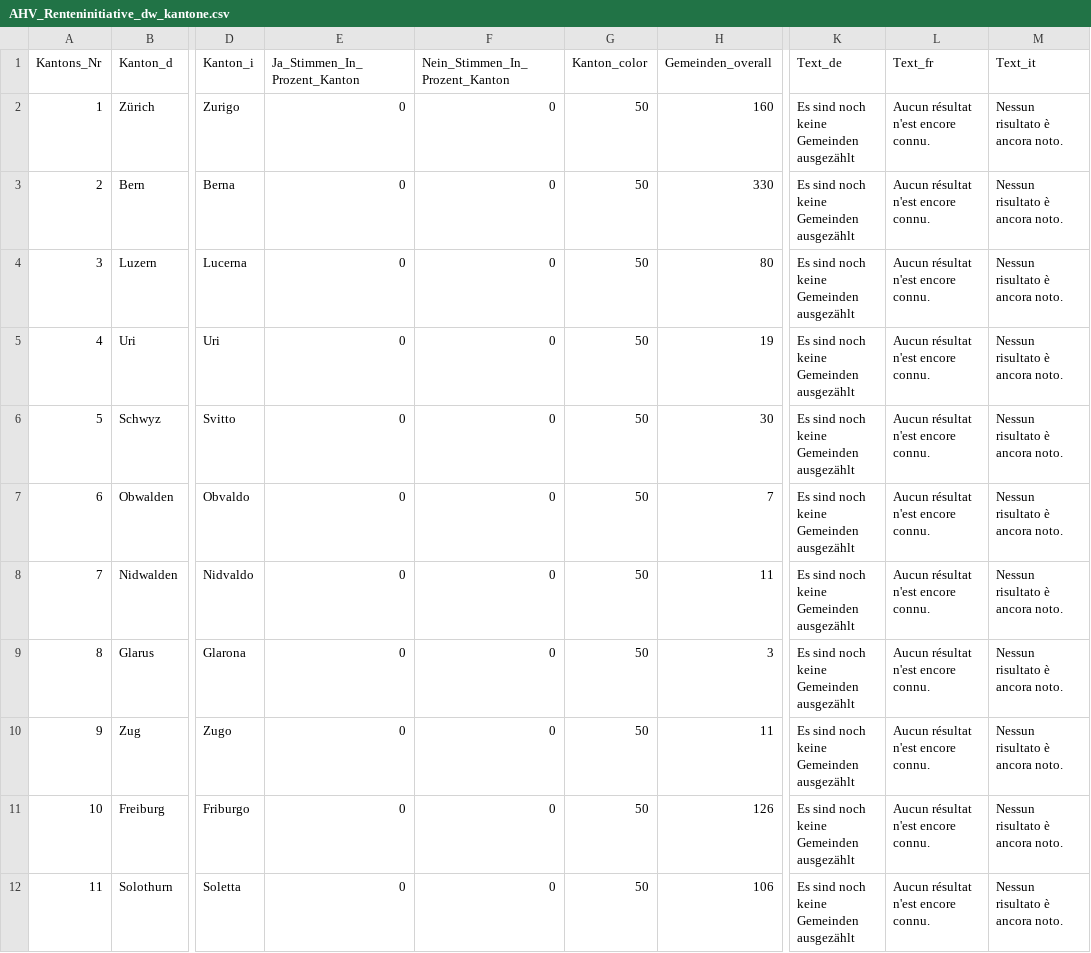
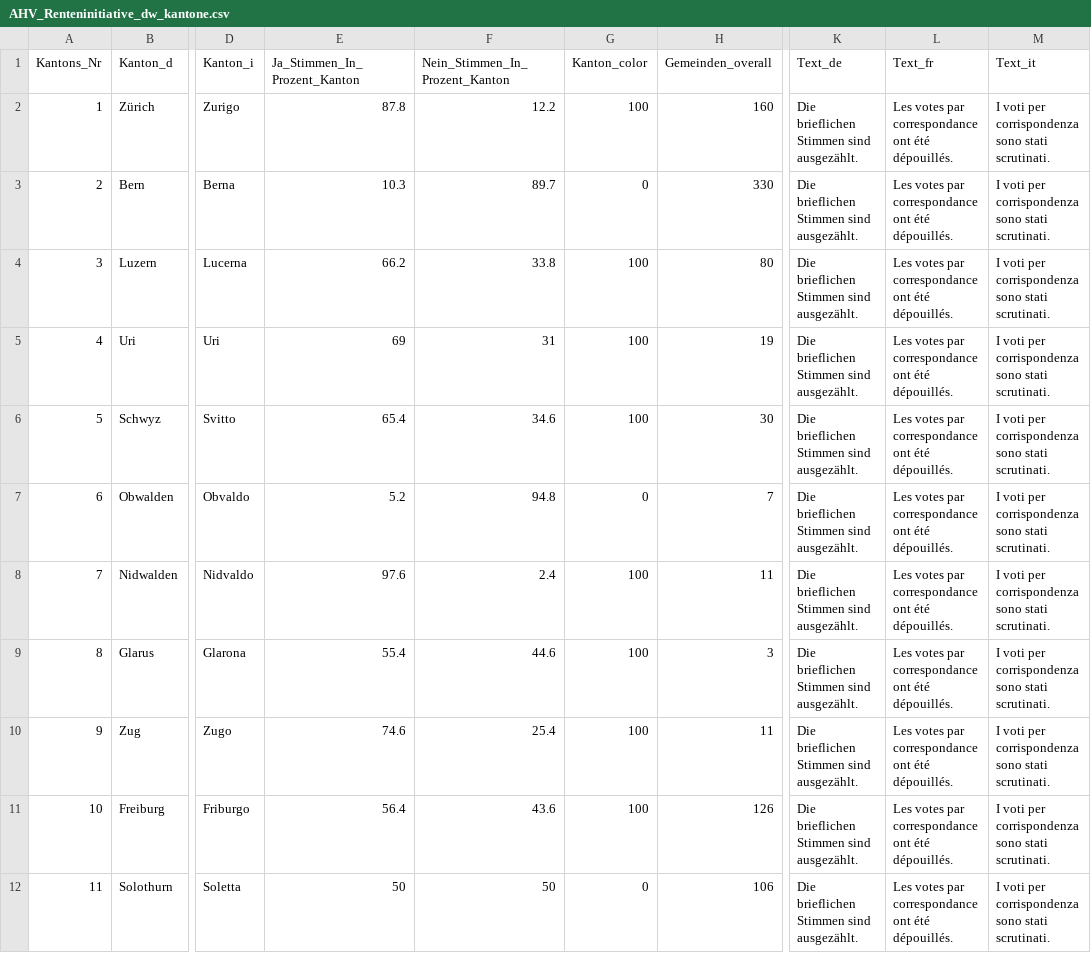
Before and after one commit to awp-finanznachrichten/lena_maerz2024, a CSV file: Output_Switzerland/AHV_Renteninitiative_dw_kantone.csv, drawn as a sheet; only a part is shown, gaps mark what is left out; the diff covers the shown part only; the diff names each change by its address in the sheet, - before the commit and + after, or states it on an @@ line.

```diff
--- a/Output_Switzerland/AHV_Renteninitiative_dw_kantone.csv
+++ b/Output_Switzerland/AHV_Renteninitiative_dw_kantone.csv
-E2 (Ja_Stimmen_In_Prozent_Kanton): 0
+E2 (Ja_Stimmen_In_Prozent_Kanton): 87.8
-F2 (Nein_Stimmen_In_Prozent_Kanton): 0
+F2 (Nein_Stimmen_In_Prozent_Kanton): 12.2
-G2 (Kanton_color): 50
+G2 (Kanton_color): 100
-K2:K12 (Text_de): Es sind noch keine Gemeinden ausgezählt
+K2:K12 (Text_de): Die brieflichen Stimmen sind ausgezählt.
-L2:L12 (Text_fr): Aucun résultat n'est encore connu.
+L2:L12 (Text_fr): Les votes par correspondance ont été dépouillés.
-M2:M12 (Text_it): Nessun risultato è ancora noto.
+M2:M12 (Text_it): I voti per corrispondenza sono stati scrutinati.
-E3 (Ja_Stimmen_In_Prozent_Kanton): 0
+E3 (Ja_Stimmen_In_Prozent_Kanton): 10.3
-F3 (Nein_Stimmen_In_Prozent_Kanton): 0
+F3 (Nein_Stimmen_In_Prozent_Kanton): 89.7
-G3 (Kanton_color): 50
+G3 (Kanton_color): 0
-E4 (Ja_Stimmen_In_Prozent_Kanton): 0
+E4 (Ja_Stimmen_In_Prozent_Kanton): 66.2
-F4 (Nein_Stimmen_In_Prozent_Kanton): 0
+F4 (Nein_Stimmen_In_Prozent_Kanton): 33.8
-G4:G6 (Kanton_color): 50
+G4:G6 (Kanton_color): 100
-E5 (Ja_Stimmen_In_Prozent_Kanton): 0
+E5 (Ja_Stimmen_In_Prozent_Kanton): 69
-F5 (Nein_Stimmen_In_Prozent_Kanton): 0
+F5 (Nein_Stimmen_In_Prozent_Kanton): 31
-E6 (Ja_Stimmen_In_Prozent_Kanton): 0
+E6 (Ja_Stimmen_In_Prozent_Kanton): 65.4
-F6 (Nein_Stimmen_In_Prozent_Kanton): 0
+F6 (Nein_Stimmen_In_Prozent_Kanton): 34.6
-E7 (Ja_Stimmen_In_Prozent_Kanton): 0
+E7 (Ja_Stimmen_In_Prozent_Kanton): 5.2
-F7 (Nein_Stimmen_In_Prozent_Kanton): 0
+F7 (Nein_Stimmen_In_Prozent_Kanton): 94.8
-G7 (Kanton_color): 50
+G7 (Kanton_color): 0
-E8 (Ja_Stimmen_In_Prozent_Kanton): 0
+E8 (Ja_Stimmen_In_Prozent_Kanton): 97.6
-F8 (Nein_Stimmen_In_Prozent_Kanton): 0
+F8 (Nein_Stimmen_In_Prozent_Kanton): 2.4
-G8:G11 (Kanton_color): 50
+G8:G11 (Kanton_color): 100
-E9 (Ja_Stimmen_In_Prozent_Kanton): 0
+E9 (Ja_Stimmen_In_Prozent_Kanton): 55.4
-F9 (Nein_Stimmen_In_Prozent_Kanton): 0
+F9 (Nein_Stimmen_In_Prozent_Kanton): 44.6
-E10 (Ja_Stimmen_In_Prozent_Kanton): 0
+E10 (Ja_Stimmen_In_Prozent_Kanton): 74.6
-F10 (Nein_Stimmen_In_Prozent_Kanton): 0
+F10 (Nein_Stimmen_In_Prozent_Kanton): 25.4
-E11 (Ja_Stimmen_In_Prozent_Kanton): 0
+E11 (Ja_Stimmen_In_Prozent_Kanton): 56.4
-F11 (Nein_Stimmen_In_Prozent_Kanton): 0
+F11 (Nein_Stimmen_In_Prozent_Kanton): 43.6
-E12 (Ja_Stimmen_In_Prozent_Kanton): 0
+E12 (Ja_Stimmen_In_Prozent_Kanton): 50
-F12 (Nein_Stimmen_In_Prozent_Kanton): 0
+F12 (Nein_Stimmen_In_Prozent_Kanton): 50
-G12 (Kanton_color): 50
+G12 (Kanton_color): 0
```
Also changed, not shown: 90 edited cells elsewhere in this file, Output_Overviews/Uebersicht_dw_GE.csv, Output_Overviews/Uebersicht_dw_ZH.csv, 15 other files.
